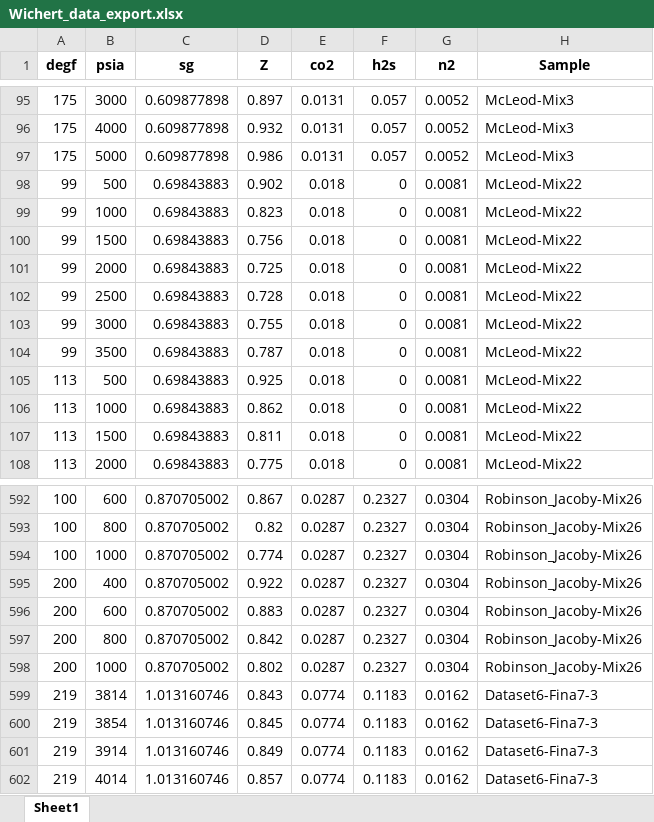
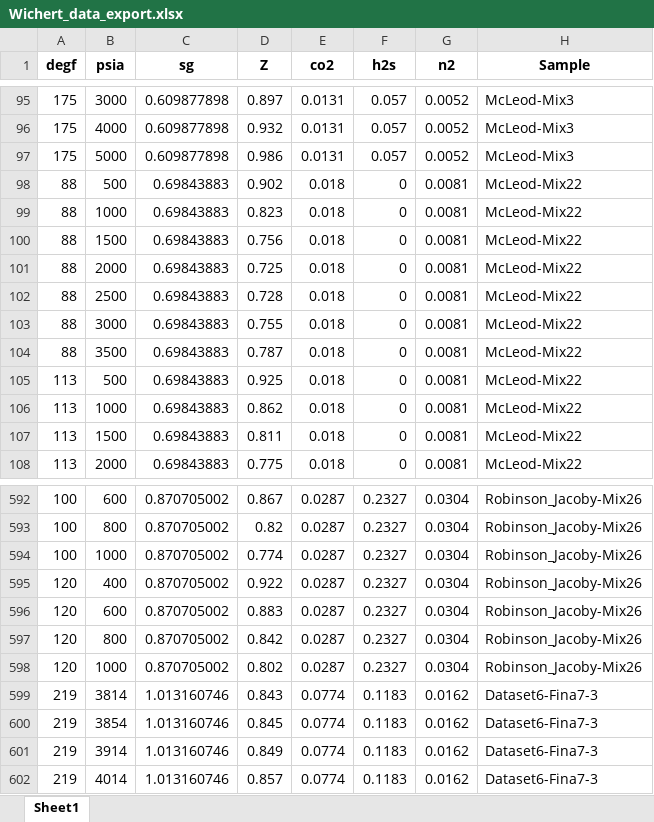
Before and after one commit to mwburgoyne/5_Component_PengRobinson_Z-Factor, an Excel workbook: Wichert_data_export.xlsx, sheet Sheet1, drawn as a sheet; only a part is shown, gaps mark what is left out; values as stored, in another font and other column widths than the file's, no borders; the diff covers the shown part only; the diff names each change by its address in the sheet, - before the commit and + after, or states it on an @@ line.

```diff
--- a/Wichert_data_export.xlsx (sheet Sheet1)
+++ b/Wichert_data_export.xlsx (sheet Sheet1)
-A98:A104 (degf): 99
+A98:A104 (degf): 88
-A595:A598 (degf): 200
+A595:A598 (degf): 120
```
Also changed, not shown: 9 added rows and 19 edited cells elsewhere in this sheet, 10 other files.
